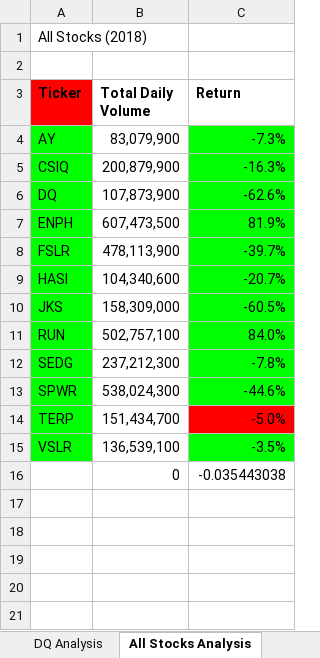
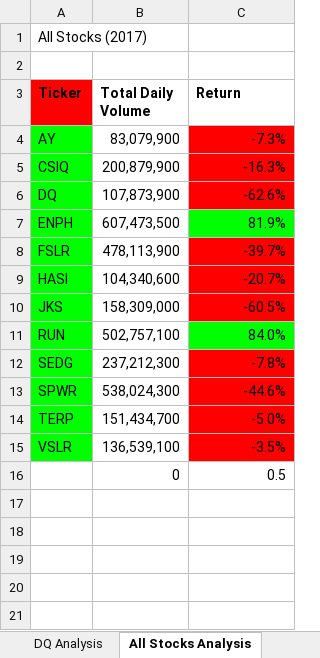
Before and after one commit to PazilatNur/stock-analysis, an Excel workbook: VBA_Challange.xlsm, sheet All Stocks Analysis, drawn as a sheet; only a part is shown; values as stored, in another font and other column widths than the file's, no borders; the diff names each change by its address in the sheet, - before the commit and + after, or states it on an @@ line.

```diff
--- a/VBA_Challange.xlsm (sheet All Stocks Analysis)
+++ b/VBA_Challange.xlsm (sheet All Stocks Analysis)
-A1 (Ticker): All Stocks (2018)
+A1 (Ticker): All Stocks (2017)
-C4:C6 fill: #00FF00
+C4:C6 fill: #FF0000
-C8:C10 fill: #00FF00
+C8:C10 fill: #FF0000
-C12:C13 fill: #00FF00
+C12:C13 fill: #FF0000
-C15 fill: #00FF00
+C15 fill: #FF0000
-C16 (Return): -0.035443038
+C16 (Return): 0.5
```
Also changed, not shown: other sheet tabs.
